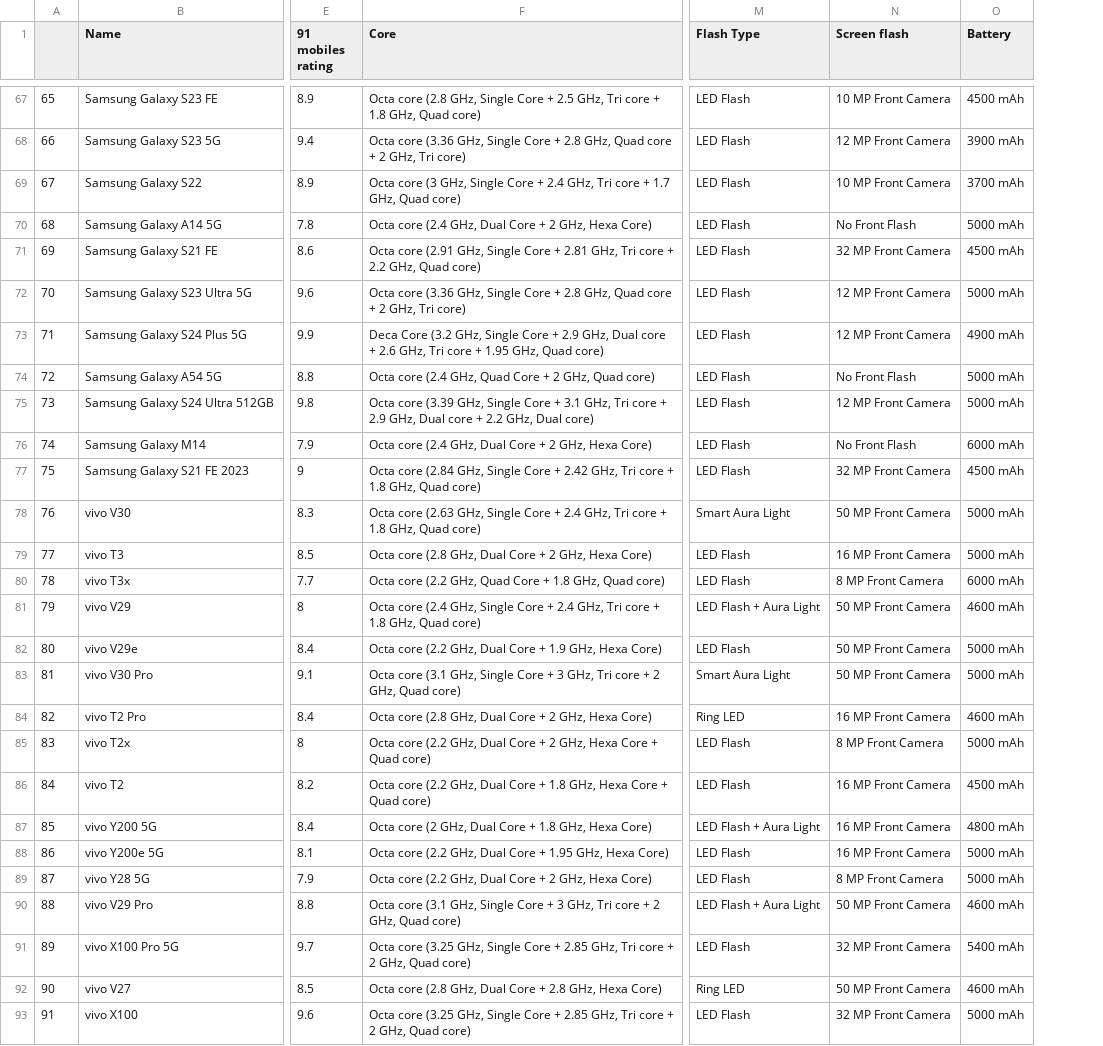
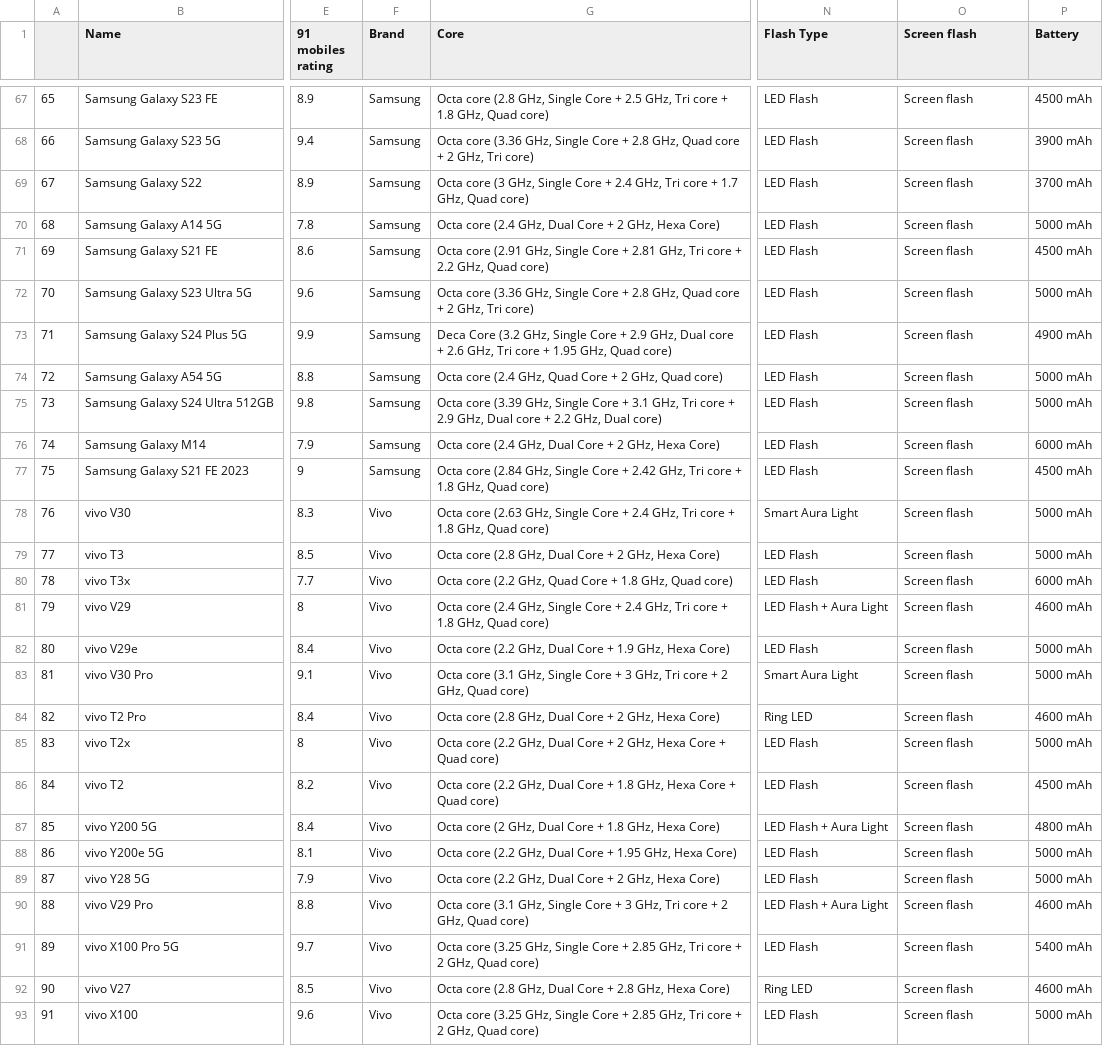
Before and after one commit to admirer77/Smartphone_Recommendation_System, a CSV file: data/Final DF/Final_android_data.csv, drawn as a sheet; only a part is shown, gaps mark what is left out; addresses are those after the commit; the diff covers the shown part only; the diff names each change by its address in the sheet, - before the commit and + after, or states it on an @@ line.

```diff
--- a/data/Final DF/Final_android_data.csv
+++ b/data/Final DF/Final_android_data.csv
+column F (Brand), rows 67-93: Samsung | Samsung | Samsung | Samsung | Samsung | Samsung | Samsung | Samsung | Samsung | Samsung | Samsung | Vivo | Vivo | Vivo | Vivo | Vivo | Vivo | Vivo | Vivo | Vivo | Vivo | Vivo | Vivo | Vivo | Vivo | Vivo | Vivo
-O67 (Screen flash): 10 MP Front Camera
+O67 (Screen flash): Screen flash
-O68 (Screen flash): 12 MP Front Camera
+O68 (Screen flash): Screen flash
-O69 (Screen flash): 10 MP Front Camera
+O69 (Screen flash): Screen flash
-O70 (Screen flash): No Front Flash
+O70 (Screen flash): Screen flash
-O71 (Screen flash): 32 MP Front Camera
+O71 (Screen flash): Screen flash
-O72:O73 (Screen flash): 12 MP Front Camera
+O72:O73 (Screen flash): Screen flash
-O74 (Screen flash): No Front Flash
+O74 (Screen flash): Screen flash
-O75 (Screen flash): 12 MP Front Camera
+O75 (Screen flash): Screen flash
-O76 (Screen flash): No Front Flash
+O76 (Screen flash): Screen flash
-O77 (Screen flash): 32 MP Front Camera
+O77 (Screen flash): Screen flash
-O78 (Screen flash): 50 MP Front Camera
+O78 (Screen flash): Screen flash
-O79 (Screen flash): 16 MP Front Camera
+O79 (Screen flash): Screen flash
-O80 (Screen flash): 8 MP Front Camera
+O80 (Screen flash): Screen flash
-O81:O83 (Screen flash): 50 MP Front Camera
+O81:O83 (Screen flash): Screen flash
-O84 (Screen flash): 16 MP Front Camera
+O84 (Screen flash): Screen flash
-O85 (Screen flash): 8 MP Front Camera
+O85 (Screen flash): Screen flash
-O86:O88 (Screen flash): 16 MP Front Camera
+O86:O88 (Screen flash): Screen flash
-O89 (Screen flash): 8 MP Front Camera
+O89 (Screen flash): Screen flash
-O90 (Screen flash): 50 MP Front Camera
+O90 (Screen flash): Screen flash
-O91 (Screen flash): 32 MP Front Camera
+O91 (Screen flash): Screen flash
-O92 (Screen flash): 50 MP Front Camera
+O92 (Screen flash): Screen flash
-O93 (Screen flash): 32 MP Front Camera
+O93 (Screen flash): Screen flash
```
Also changed, not shown: 39 edited cells elsewhere in this file, data/Final DF/Final_apple_data.csv, data/OS/Android_mobiles.csv, 5 other files.
